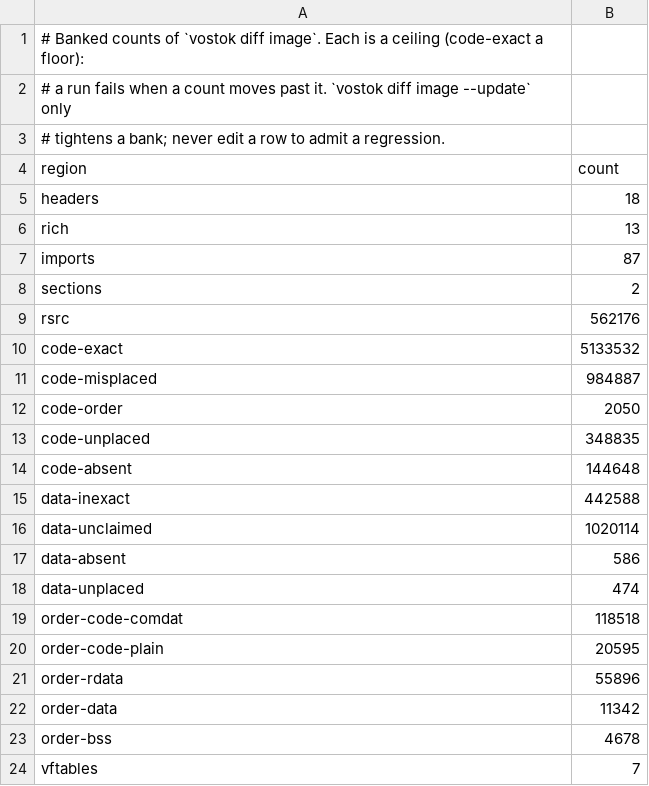
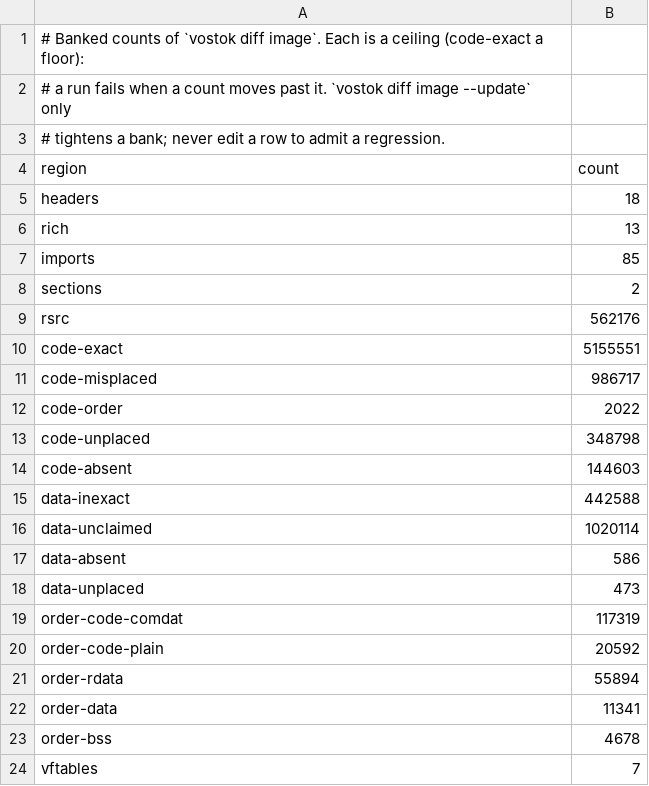
Before and after one commit to srp-survarium/vostok, a TSV file: config/image_diff.tsv, drawn as a sheet.

```diff
--- a/config/image_diff.tsv
+++ b/config/image_diff.tsv
@@ -6,10 +6,10 @@ headers	18
 rich	13
-imports	87
+imports	85
 sections	2
 rsrc	562176
-code-exact	5133532
-code-misplaced	984887
-code-order	2050
-code-unplaced	348835
-code-absent	144648
+code-exact	5155551
+code-misplaced	986717
+code-order	2022
+code-unplaced	348798
+code-absent	144603
 data-inexact	442588
@@ -17,7 +17,7 @@ data-unclaimed	1020114
 data-absent	586
-data-unplaced	474
-order-code-comdat	118518
-order-code-plain	20595
-order-rdata	55896
-order-data	11342
+data-unplaced	473
+order-code-comdat	117319
+order-code-plain	20592
+order-rdata	55894
+order-data	11341
 order-bss	4678
```
Also changed, not shown: 1 other file.
